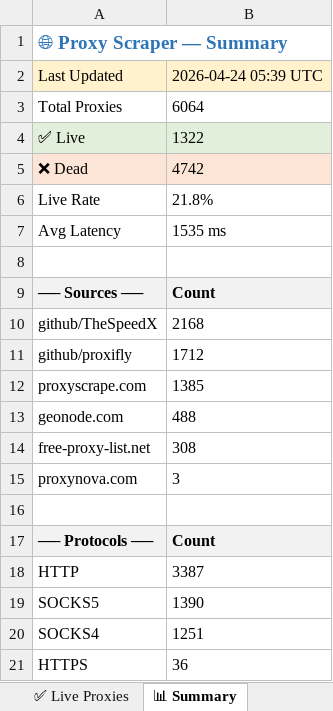
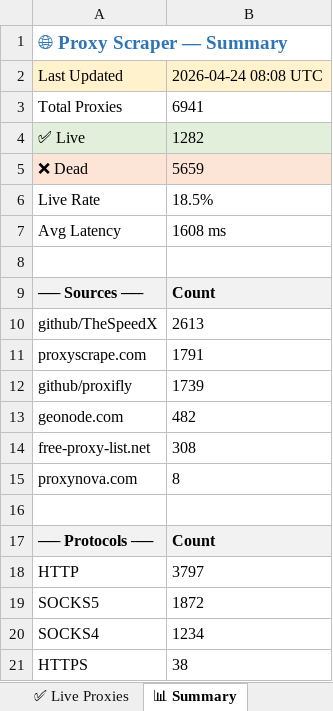
Before and after one commit to LaviHost/proxy, an Excel workbook: proxies.xlsx, sheet 📊 Summary, drawn as a sheet; values as stored, in another font and other column widths than the file's, no borders; removed rows and columns are numbered as before the commit, all else as after; the diff names each change by its address in the sheet, - before the commit and + after, or states it on an @@ line.

```diff
--- a/proxies.xlsx (sheet 📊 Summary)
+++ b/proxies.xlsx (sheet 📊 Summary)
-B2: 2026-04-24 05:39 UTC
+B2: 2026-04-24 08:08 UTC
-B3: 6064
+B3: 6941
-B4: 1322
+B4: 1282
-B5: 4742
+B5: 5659
-B6: 21.8%
+B6: 18.5%
-B7: 1535 ms
+B7: 1608 ms
-B10: 2168
+B10: 2613
-row 11: github/proxifly | 1712
-B11: 1385
+B11: 1791
+row 12: github/proxifly | 1739
-B13: 488
+B13: 482
-B15: 3
+B15: 8
-B18: 3387
+B18: 3797
-B19: 1390
+B19: 1872
-B20: 1251
+B20: 1234
-B21: 36
+B21: 38
```
Also changed, not shown: sheet All Proxies, sheet ✅ Live Proxies, 1 other file.
